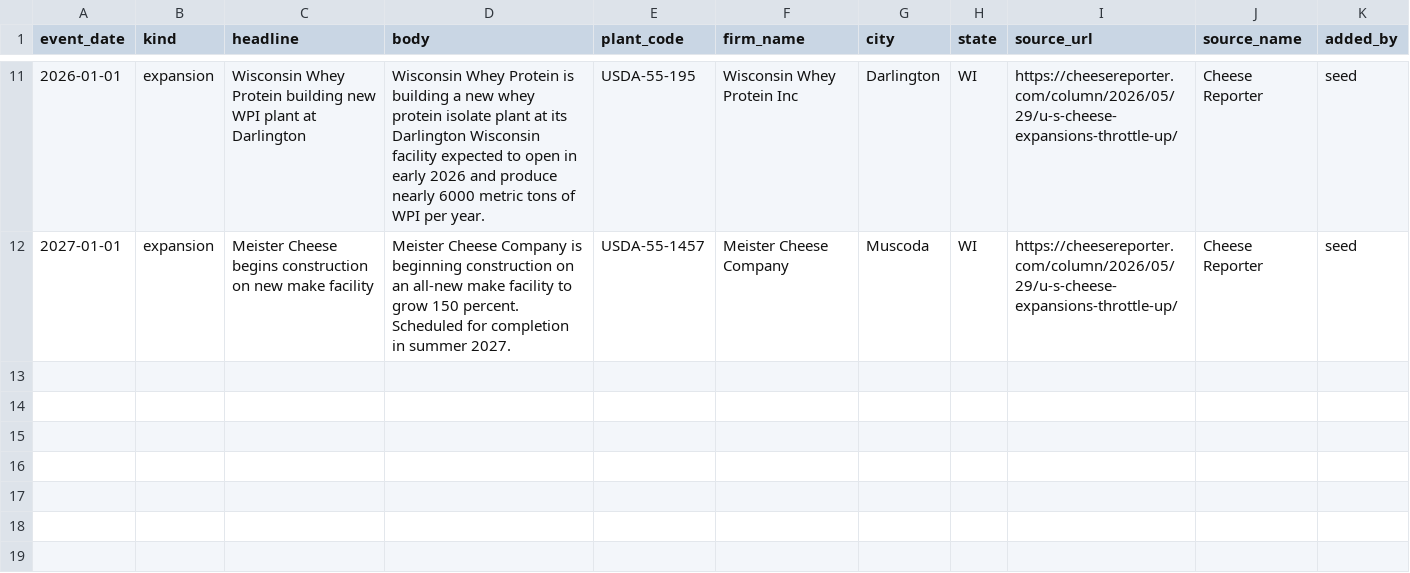
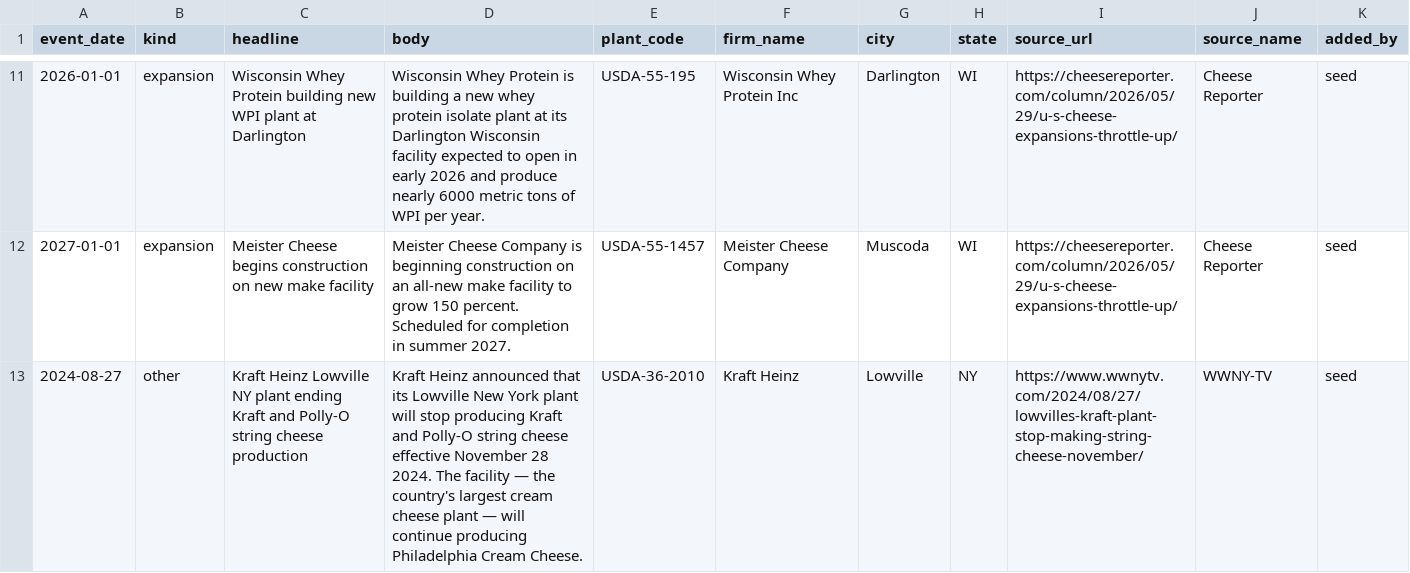
Before and after one commit to dustinb46/dustinb46, a CSV file: data/seeds/news_items.csv, drawn as a sheet; only a part is shown, gaps mark what is left out.

```diff
--- a/data/seeds/news_items.csv
+++ b/data/seeds/news_items.csv
@@ -12 +12,2 @@ event_date,kind,headline,body,plant_code,firm_name,city,state,source_url,source_
 2027-01-01,expansion,Meister Cheese begins construction on new make facility,Meister Cheese Company is beginning construction on an all-new make facility to grow 150 percent. Scheduled for completion in summer 2027.,USDA-55-1457,Meister Cheese Company,Muscoda,WI,https://cheesereporter.com/column/2026/05/29/u-s-cheese-expansions-throttle-up/,Cheese Reporter,seed
+2024-08-27,other,Kraft Heinz Lowville NY plant ending Kraft and Polly-O string cheese production,Kraft Heinz announced that its Lowville New York plant will stop producing Kraft and Polly-O string cheese effective November 28 2024. The facility — the country's largest cream cheese plant — will continue producing Philadelphia Cream Cheese.,USDA-36-2010,Kraft Heinz,Lowville,NY,https://www.wwnytv.com/2024/08/27/lowvilles-kraft-plant-stop-making-string-cheese-november/,WWNY-TV,seed
```
Also changed, not shown: data/seeds/plant_brands.csv.
